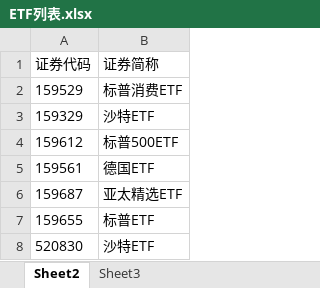
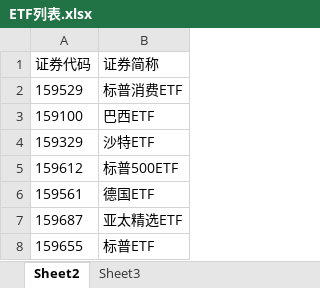
Before and after one commit to qjlxg/t0, an Excel workbook: ETF列表.xlsx, sheet Sheet2, drawn as a sheet; only a part is shown; the shorter side is filled out with more unchanged rows; values as stored, in another font and other column widths than the file's, no borders; the diff names each change by its address in the sheet, - before the commit and + after, or states it on an @@ line.

Commit message:
Update ETF列表.xlsx

```diff
--- a/ETF列表.xlsx (sheet Sheet2)
+++ b/ETF列表.xlsx (sheet Sheet2)
+row 3: 159100 | 巴西ETF
```
